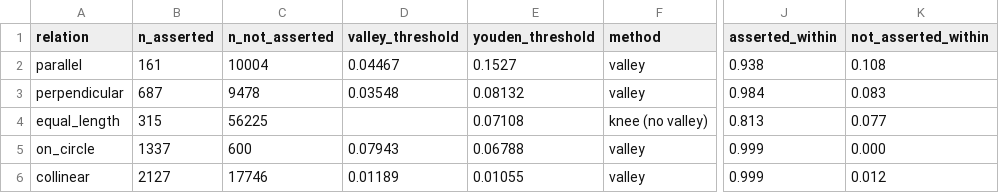
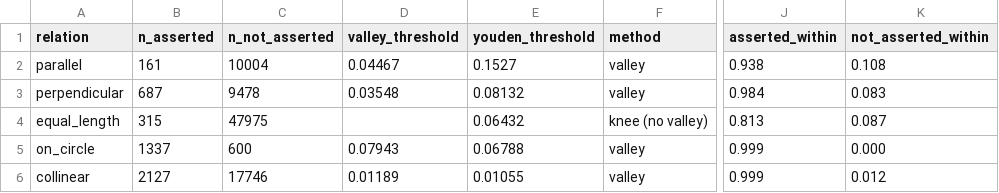
Before and after one commit to parsa-hke/veridiagram, a CSV file: reports/tables/tolerance_calibration.csv, drawn as a sheet; only a part is shown, gaps mark what is left out; the diff names each change by its address in the sheet, - before the commit and + after, or states it on an @@ line.

Commit message:
Phase 9 and 10.1-10.2: technical report, one-command reproduction, fresh-clone check
Phase 9: reports/report/ (LaTeX, 2,477 words, IEEE references, every measured
number from numbers.tex), scripts/report_{numbers,figures,wordcount,zip}.py and
tests/test_report.py. FormalGeo, GeoX and attention rollout added and verified.

10.1: scripts/reproduce.py regenerates every table and figure and both reports
(23 steps, 2.8 min, timings in reports/tables/reproduce_timings.csv) with
tests/test_reproduce.py; README with the four-command reproduction, runtimes and
hardware. Regenerating changed tolerance_calibration.csv (diagnostic columns of
the equal_length row; tolerance unchanged) and three figures.

10.2: fresh clone from GitHub passed setup, data build, tests and the smoke gate.

```diff
--- a/reports/tables/tolerance_calibration.csv
+++ b/reports/tables/tolerance_calibration.csv
-C4 (n_not_asserted): 56225
+C4 (n_not_asserted): 47975
-E4 (youden_threshold): 0.07108
+E4 (youden_threshold): 0.06432
-K4 (not_asserted_within): 0.077
+K4 (not_asserted_within): 0.087
```
Also changed, not shown: 35 other files.
